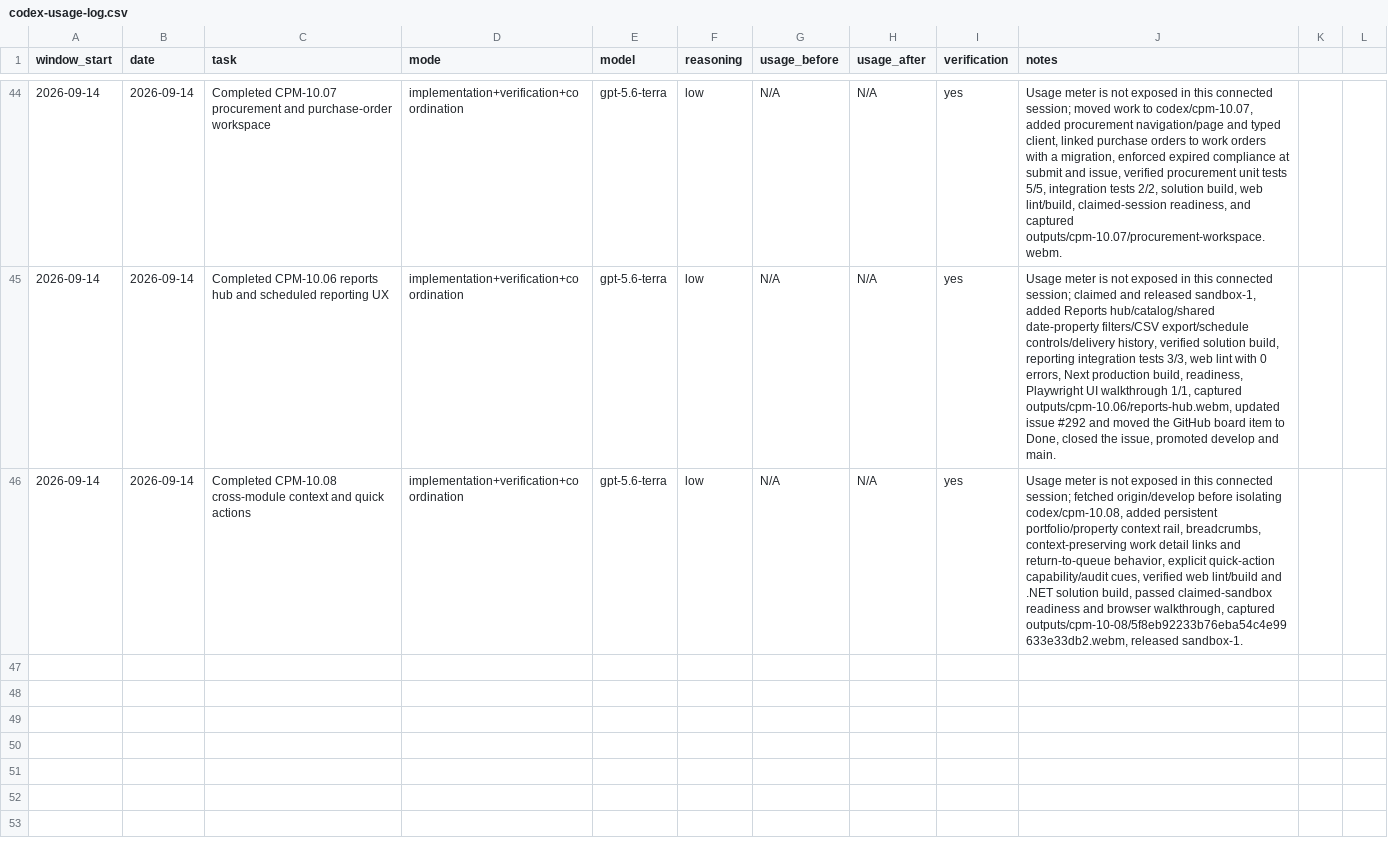
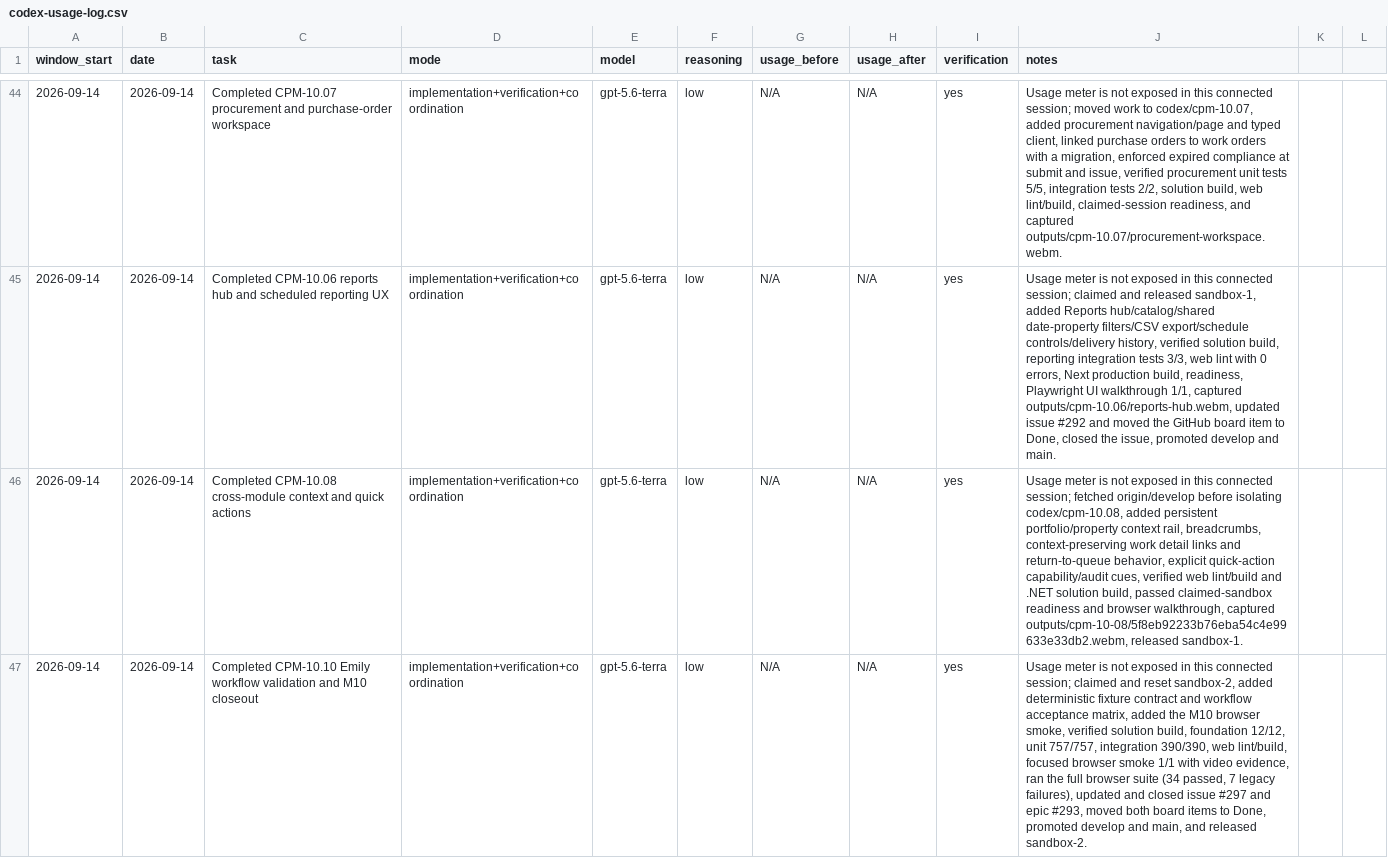
Before and after one commit to daycharles/cove-pm-marketing, a CSV file: docs/codex-usage-log.csv, drawn as a sheet; only a part is shown, gaps mark what is left out; the diff names each change by its address in the sheet, - before the commit and + after, or states it on an @@ line.

Commit message:
docs: record CPM-10.10 usage and closeout

```diff
--- a/docs/codex-usage-log.csv
+++ b/docs/codex-usage-log.csv
+row 47: 2026-09-14 | 2026-09-14 | Completed CPM-10.10 Emily workflow validation and M10 closeout | implementation+verification+coordination | gpt-5.6-terra | low | N/A | N/A | yes | Usage meter is not exposed in this connected session; claimed and reset sandbox-2, added deterministic fixture contract and workflow acceptance matrix, added the M10 browser smoke, verified solution build, foundation 12/12, unit 757/757, integration 390/390, web lint/build, focused browser smoke 1/1 with video evidence, ran the full browser suite (34 passed, 7 legacy failures), updated and closed issue #297 and epic #293, moved both board items to Done, promoted develop and main, and released sandbox-2.
```
